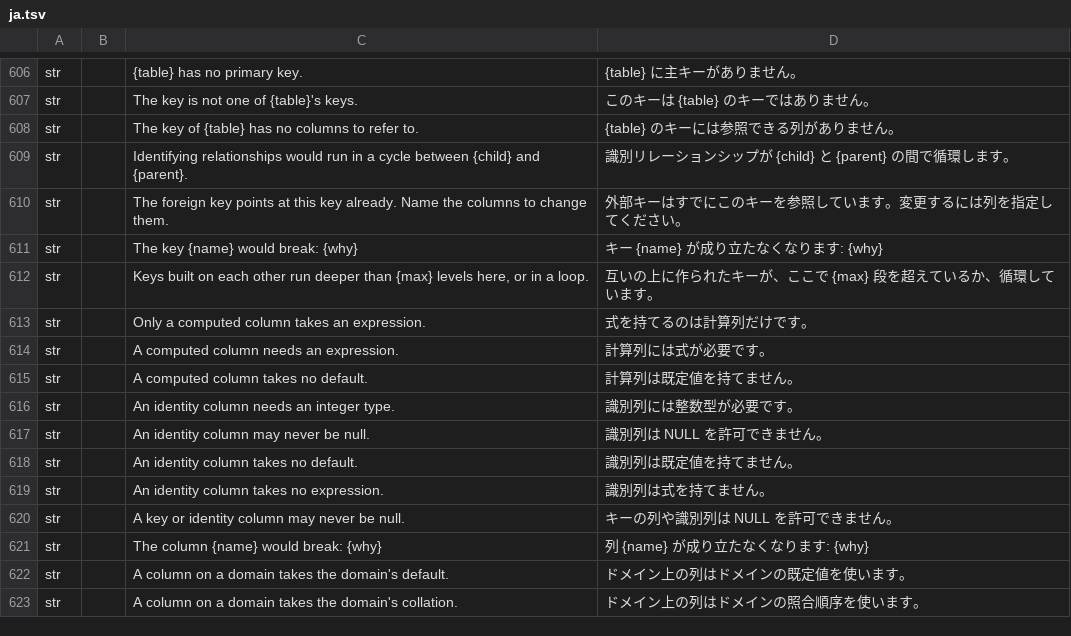
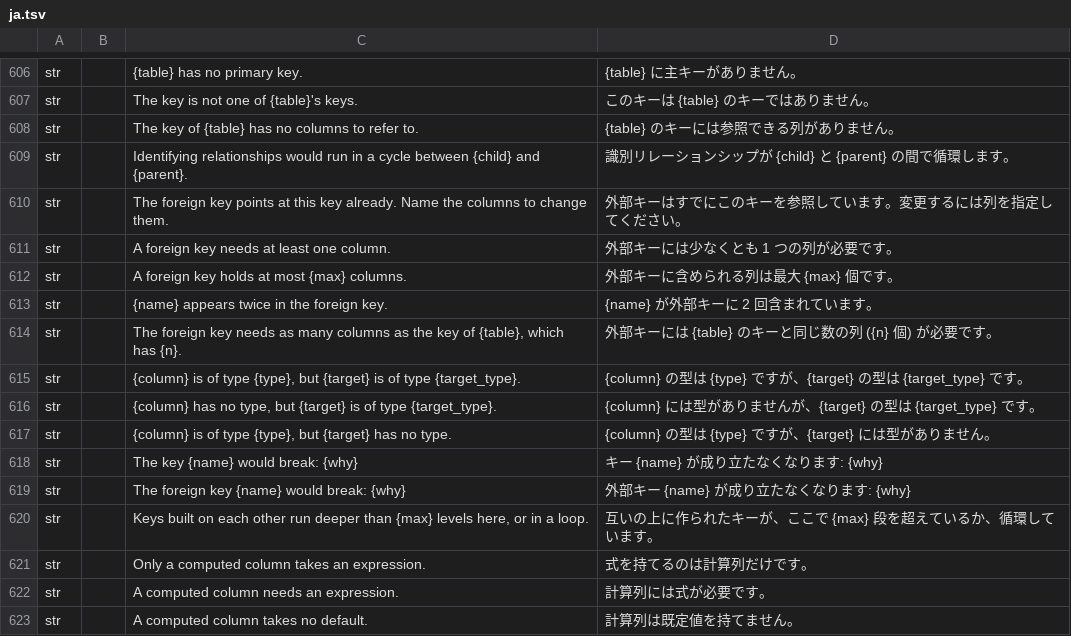
Before and after one commit to software-vision-ai/archforge, a TSV file: crates/ui-egui/src/i18n/ja.tsv, drawn as a sheet; only a part is shown, gaps mark what is left out; the shorter side is filled out with more unchanged rows.

```diff
--- a/crates/ui-egui/src/i18n/ja.tsv
+++ b/crates/ui-egui/src/i18n/ja.tsv
@@ -610,3 +610,11 @@ str		Identifying relationships would run in a cycle between {child} and {parent}
 str		The foreign key points at this key already. Name the columns to change them.	外部キーはすでにこのキーを参照しています。変更するには列を指定してください。
+str		A foreign key needs at least one column.	外部キーには少なくとも 1 つの列が必要です。
+str		A foreign key holds at most {max} columns.	外部キーに含められる列は最大 {max} 個です。
+str		{name} appears twice in the foreign key.	{name} が外部キーに 2 回含まれています。
+str		The foreign key needs as many columns as the key of {table}, which has {n}.	外部キーには {table} のキーと同じ数の列 ({n} 個) が必要です。
+str		{column} is of type {type}, but {target} is of type {target_type}.	{column} の型は {type} ですが、{target} の型は {target_type} です。
+str		{column} has no type, but {target} is of type {target_type}.	{column} には型がありませんが、{target} の型は {target_type} です。
+str		{column} is of type {type}, but {target} has no type.	{column} の型は {type} ですが、{target} には型がありません。
 str		The key {name} would break: {why}	キー {name} が成り立たなくなります: {why}
+str		The foreign key {name} would break: {why}	外部キー {name} が成り立たなくなります: {why}
 str		Keys built on each other run deeper than {max} levels here, or in a loop.	互いの上に作られたキーが、ここで {max} 段を超えているか、循環しています。
```
Also changed, not shown: crates/ui-egui/src/i18n/de.tsv, crates/ui-egui/src/i18n/en.tsv, 13 other files.
